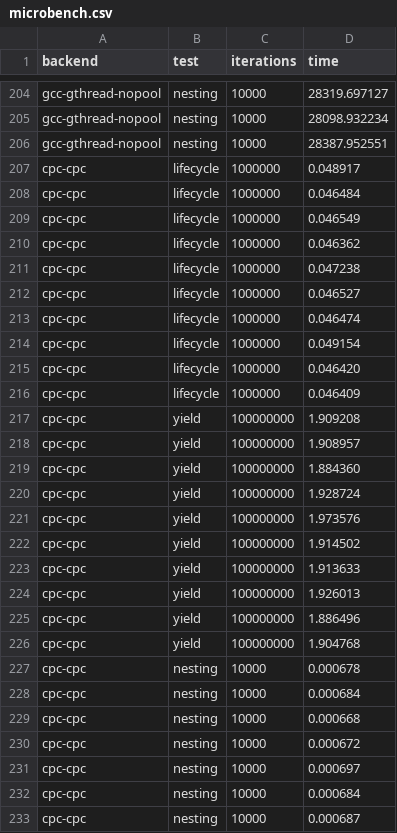
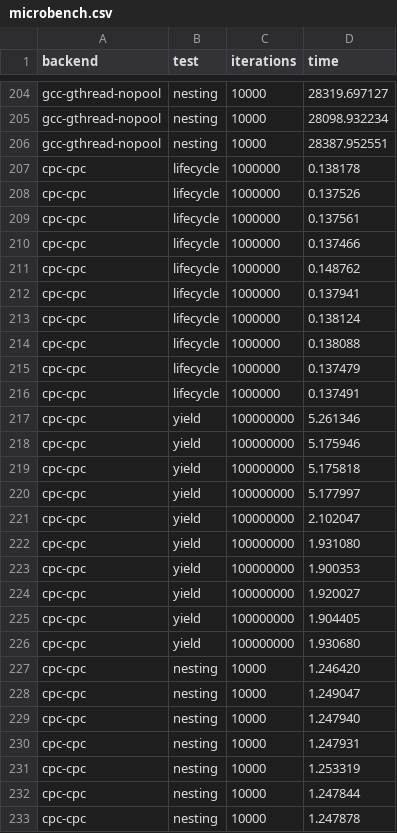
Before and after one commit to kerneis/cpc-qemu-bench, a CSV file: data/microbench.csv, drawn as a sheet; only a part is shown, gaps mark what is left out; the diff covers the shown part only.

```diff
--- a/data/microbench.csv
+++ b/data/microbench.csv
@@ -206,28 +206,28 @@ gcc-gthread-nopool,nesting,10000,28098.932234
 gcc-gthread-nopool,nesting,10000,28387.952551
-cpc-cpc,lifecycle,1000000,0.048917
-cpc-cpc,lifecycle,1000000,0.046484
-cpc-cpc,lifecycle,1000000,0.046549
-cpc-cpc,lifecycle,1000000,0.046362
-cpc-cpc,lifecycle,1000000,0.047238
-cpc-cpc,lifecycle,1000000,0.046527
-cpc-cpc,lifecycle,1000000,0.046474
-cpc-cpc,lifecycle,1000000,0.049154
-cpc-cpc,lifecycle,1000000,0.046420
-cpc-cpc,lifecycle,1000000,0.046409
-cpc-cpc,yield,100000000,1.909208
-cpc-cpc,yield,100000000,1.908957
-cpc-cpc,yield,100000000,1.884360
-cpc-cpc,yield,100000000,1.928724
-cpc-cpc,yield,100000000,1.973576
-cpc-cpc,yield,100000000,1.914502
-cpc-cpc,yield,100000000,1.913633
-cpc-cpc,yield,100000000,1.926013
-cpc-cpc,yield,100000000,1.886496
-cpc-cpc,yield,100000000,1.904768
-cpc-cpc,nesting,10000,0.000678
-cpc-cpc,nesting,10000,0.000684
-cpc-cpc,nesting,10000,0.000668
-cpc-cpc,nesting,10000,0.000672
-cpc-cpc,nesting,10000,0.000697
-cpc-cpc,nesting,10000,0.000684
-cpc-cpc,nesting,10000,0.000687
+cpc-cpc,lifecycle,1000000,0.138178
+cpc-cpc,lifecycle,1000000,0.137526
+cpc-cpc,lifecycle,1000000,0.137561
+cpc-cpc,lifecycle,1000000,0.137466
+cpc-cpc,lifecycle,1000000,0.148762
+cpc-cpc,lifecycle,1000000,0.137941
+cpc-cpc,lifecycle,1000000,0.138124
+cpc-cpc,lifecycle,1000000,0.138088
+cpc-cpc,lifecycle,1000000,0.137479
+cpc-cpc,lifecycle,1000000,0.137491
+cpc-cpc,yield,100000000,5.261346
+cpc-cpc,yield,100000000,5.175946
+cpc-cpc,yield,100000000,5.175818
+cpc-cpc,yield,100000000,5.177997
+cpc-cpc,yield,100000000,2.102047
+cpc-cpc,yield,100000000,1.931080
+cpc-cpc,yield,100000000,1.900353
+cpc-cpc,yield,100000000,1.920027
+cpc-cpc,yield,100000000,1.904405
+cpc-cpc,yield,100000000,1.930680
+cpc-cpc,nesting,10000,1.246420
+cpc-cpc,nesting,10000,1.249047
+cpc-cpc,nesting,10000,1.247940
+cpc-cpc,nesting,10000,1.247931
+cpc-cpc,nesting,10000,1.253319
+cpc-cpc,nesting,10000,1.247844
+cpc-cpc,nesting,10000,1.247878
```
Also changed, not shown: 33 edited cells elsewhere in this file, 1 other file.
